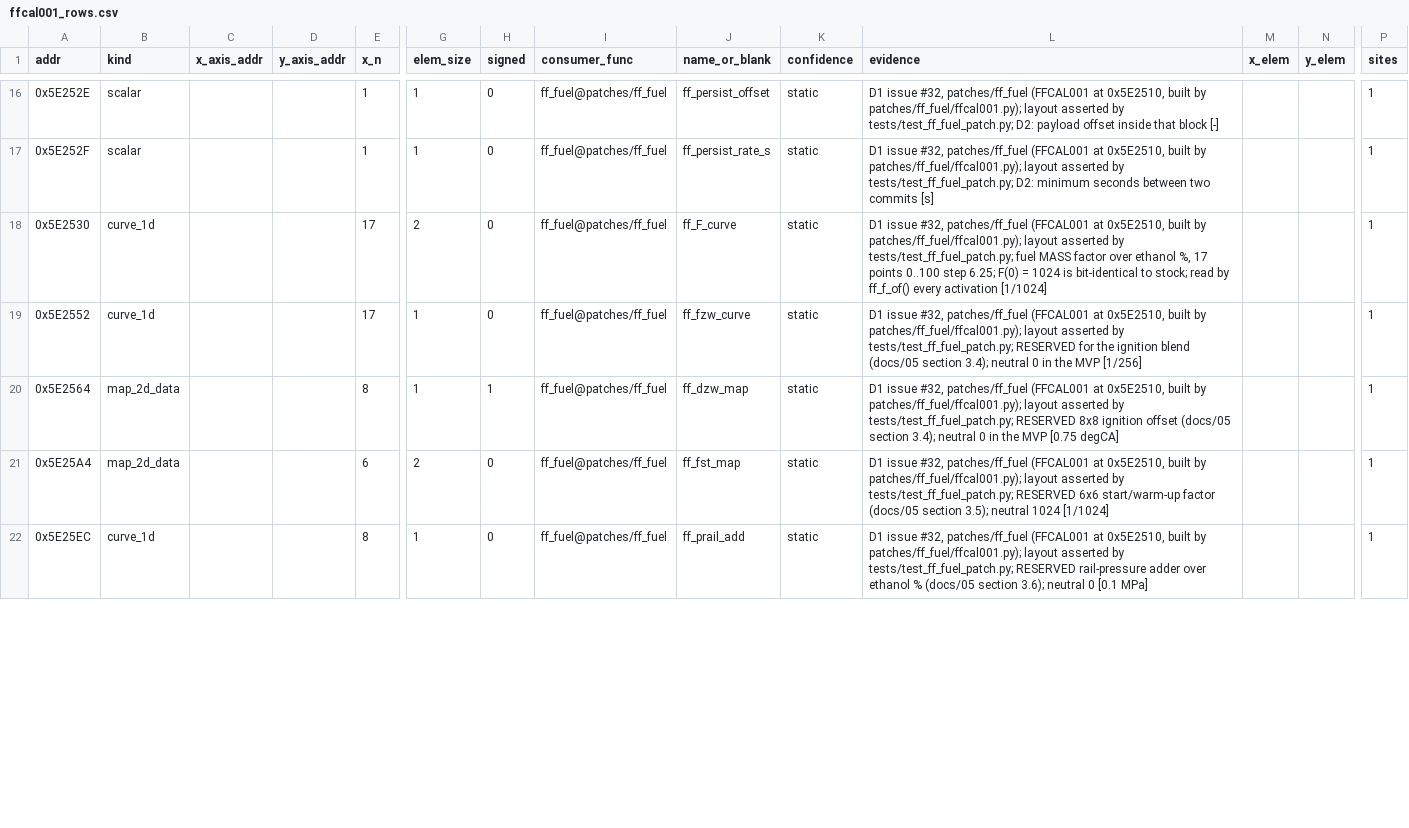
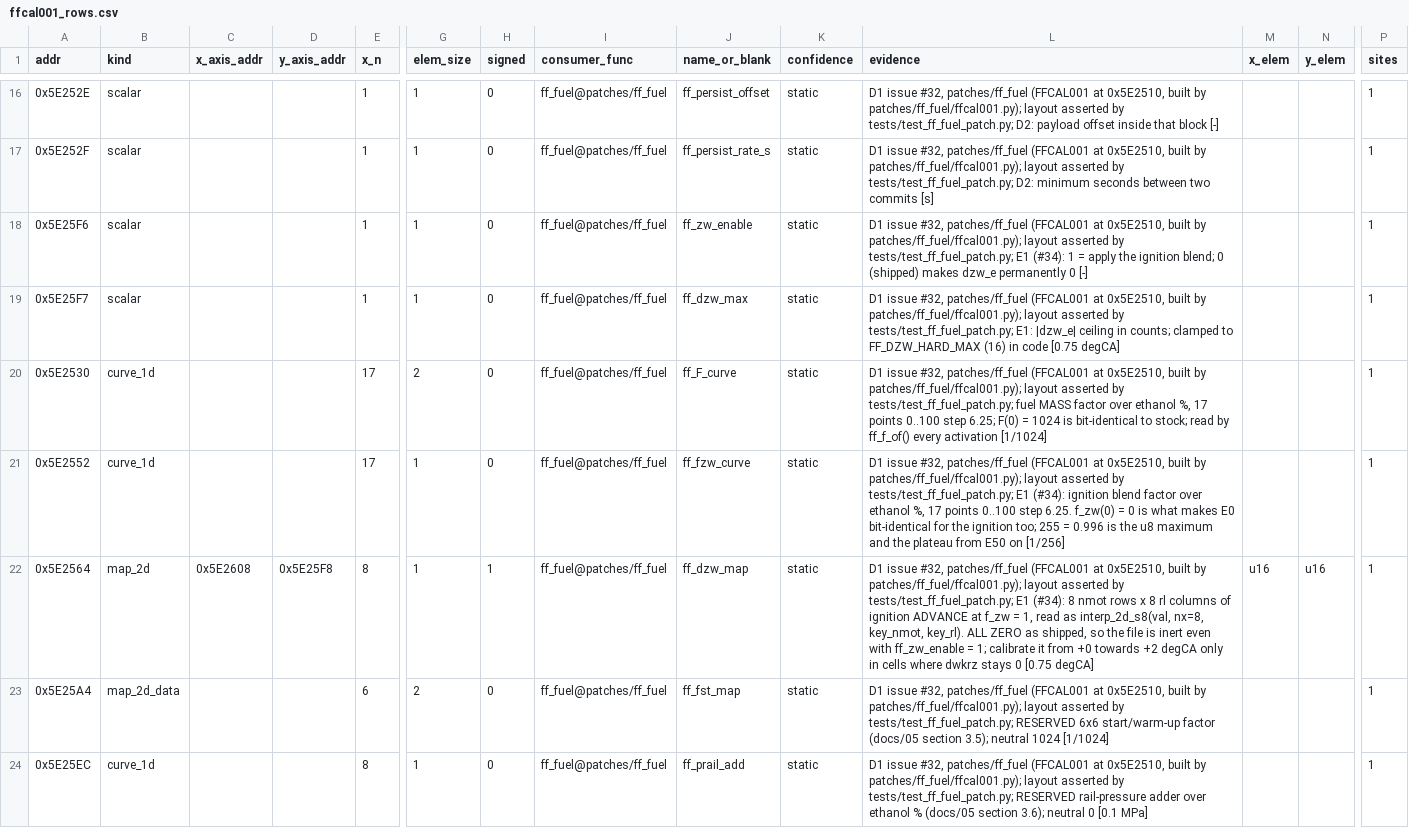
Before and after one commit to Cakku/ecu_azx, a CSV file: patches/ff_fuel/ffcal001_rows.csv, drawn as a sheet; only a part is shown, gaps mark what is left out; addresses are those after the commit; rows hold the shown columns only; the diff covers the shown part only; the diff names each change by its address in the sheet, - before the commit and + after, or states it on an @@ line.

```diff
--- a/patches/ff_fuel/ffcal001_rows.csv
+++ b/patches/ff_fuel/ffcal001_rows.csv
+row 18: 0x5E25F6 | scalar |  |  | 1 | 1 | 0 | ff_fuel@patches/ff_fuel | ff_zw_enable | static | D1 issue #32, patches/ff_fuel (FFCAL001 at 0x5E2510, built by patches/ff_fuel/ffcal001.py); layout asserted by tests/test_ff_fuel_patch.py; E1 (#34): 1 = apply the ignition blend; 0 (shipped) makes dzw_e permanently 0 [-] |  |  | 1
+row 19: 0x5E25F7 | scalar |  |  | 1 | 1 | 0 | ff_fuel@patches/ff_fuel | ff_dzw_max | static | D1 issue #32, patches/ff_fuel (FFCAL001 at 0x5E2510, built by patches/ff_fuel/ffcal001.py); layout asserted by tests/test_ff_fuel_patch.py; E1: |dzw_e| ceiling in counts; clamped to FF_DZW_HARD_MAX (16) in code [0.75 degCA] |  |  | 1
-L21 (evidence): …by tests/test_ff_fuel_patch.py; RESERVED for the ignition blend (docs/05 section 3.4); neutral 0 in the MVP [1/256]
+L21 (evidence): …by tests/test_ff_fuel_patch.py; E1 (#34): ignition blend factor over ethanol %, 17 points 0..100 step 6.25. f_zw(0) = 0 is what makes E0 bit-identical for the ignition too; 255 = 0.996 is the u8 maximum and the plateau from E50 on [1/256]
-B22 (kind): map_2d_data
+B22 (kind): map_2d
-C22 (x_axis_addr): (empty)
+C22 (x_axis_addr): 0x5E2608
-D22 (y_axis_addr): (empty)
+D22 (y_axis_addr): 0x5E25F8
-L22 (evidence): …by tests/test_ff_fuel_patch.py; RESERVED 8x8 ignition offset (docs/05 section 3.4); neutral 0 in the MVP [0.75 degCA]
+L22 (evidence): …by tests/test_ff_fuel_patch.py; E1 (#34): 8 nmot rows x 8 rl columns of ignition ADVANCE at f_zw = 1, read as interp_2d_s8(val, nx=8, key_nmot, key_rl). ALL ZERO as shipped, so the file is inert even with ff_zw_enable = 1; calibrate it from +0 towards +2 degCA only in cells where dwkrz stays 0 [0.75 degCA]
-M22 (x_elem): (empty)
+M22 (x_elem): u16
-N22 (y_elem): (empty)
+N22 (y_elem): u16
```
Also changed, not shown: 2 added rows and 2 edited cells elsewhere in this file, re/symbols.csv, 13 other files.
